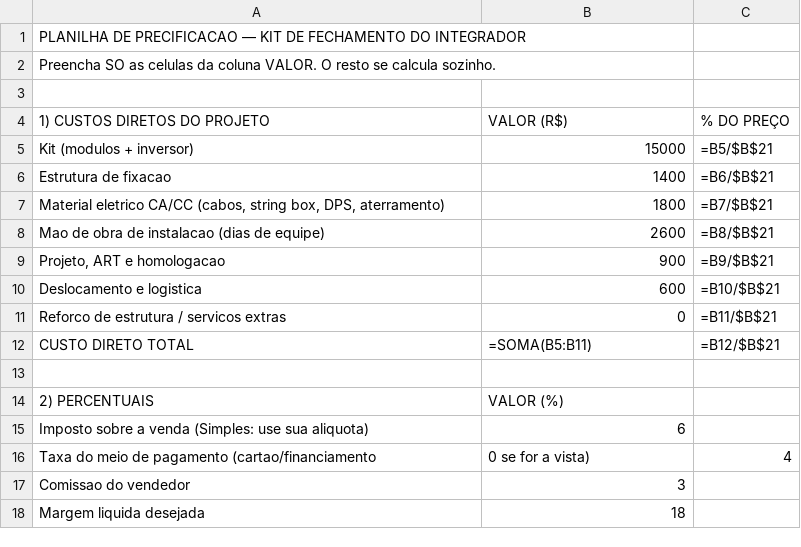
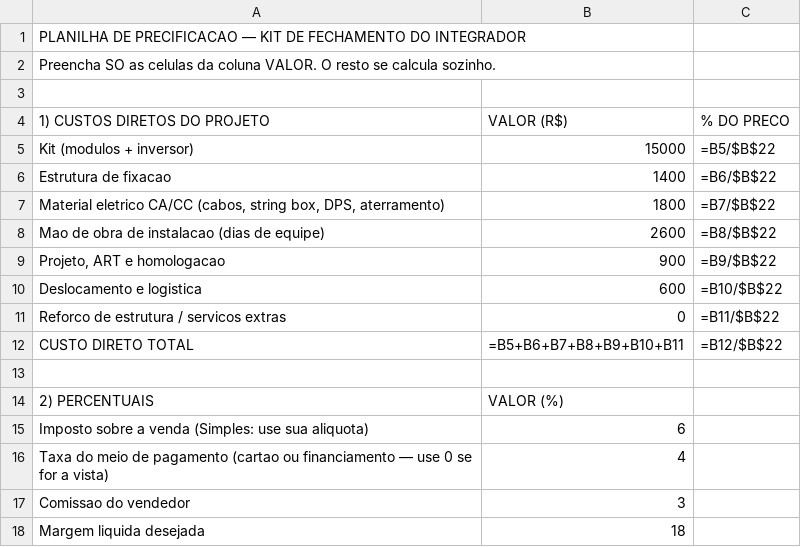
Before and after one commit to irmaosnaobra/solardocs, a CSV file: dashboard/public/kit/downloads/planilha-precificacao-solar.csv, drawn as a sheet; only a part is shown; the diff covers the shown part only.

```diff
--- a/dashboard/public/kit/downloads/planilha-precificacao-solar.csv
+++ b/dashboard/public/kit/downloads/planilha-precificacao-solar.csv
@@ -3,11 +3,11 @@ Preencha SO as celulas da coluna VALOR. O resto se calcula sozinho.;;;
 ;;;
-1) CUSTOS DIRETOS DO PROJETO;VALOR (R$);% DO PREÇO;
-Kit (modulos + inversor);15000;=B5/$B$21;
-Estrutura de fixacao;1400;=B6/$B$21;
-Material eletrico CA/CC (cabos, string box, DPS, aterramento);1800;=B7/$B$21;
-Mao de obra de instalacao (dias de equipe);2600;=B8/$B$21;
-Projeto, ART e homologacao;900;=B9/$B$21;
-Deslocamento e logistica;600;=B10/$B$21;
-Reforco de estrutura / servicos extras;0;=B11/$B$21;
-CUSTO DIRETO TOTAL;=SOMA(B5:B11);=B12/$B$21;
+1) CUSTOS DIRETOS DO PROJETO;VALOR (R$);% DO PRECO;
+Kit (modulos + inversor);15000;=B5/$B$22;
+Estrutura de fixacao;1400;=B6/$B$22;
+Material eletrico CA/CC (cabos, string box, DPS, aterramento);1800;=B7/$B$22;
+Mao de obra de instalacao (dias de equipe);2600;=B8/$B$22;
+Projeto, ART e homologacao;900;=B9/$B$22;
+Deslocamento e logistica;600;=B10/$B$22;
+Reforco de estrutura / servicos extras;0;=B11/$B$22;
+CUSTO DIRETO TOTAL;=B5+B6+B7+B8+B9+B10+B11;=B12/$B$22;
 ;;;
@@ -15,3 +15,3 @@ CUSTO DIRETO TOTAL;=SOMA(B5:B11);=B12/$B$21;
 Imposto sobre a venda (Simples: use sua aliquota);6;;
-Taxa do meio de pagamento (cartao/financiamento; 0 se for a vista);4;;
+Taxa do meio de pagamento (cartao ou financiamento — use 0 se for a vista);4;;
 Comissao do vendedor;3;;
```
Also changed, not shown: 3 added rows, 1 removed row and 14 edited cells elsewhere in this file, 2 other files.
